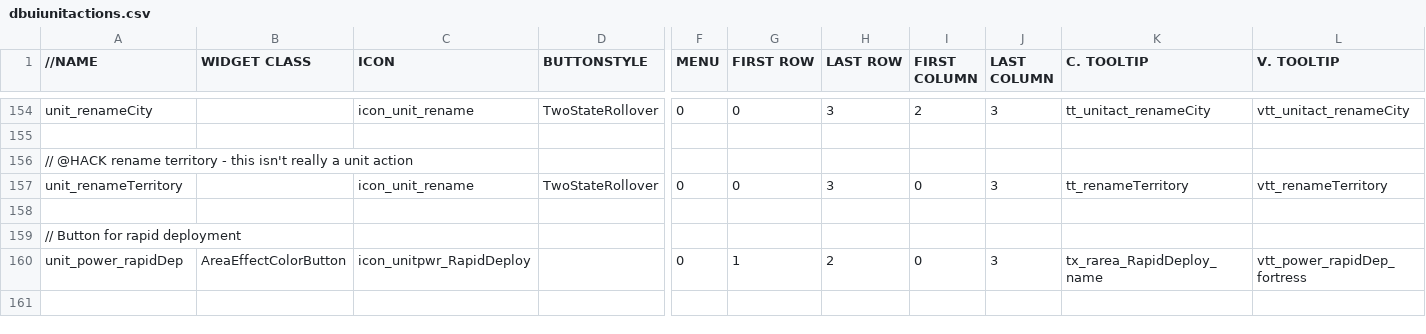
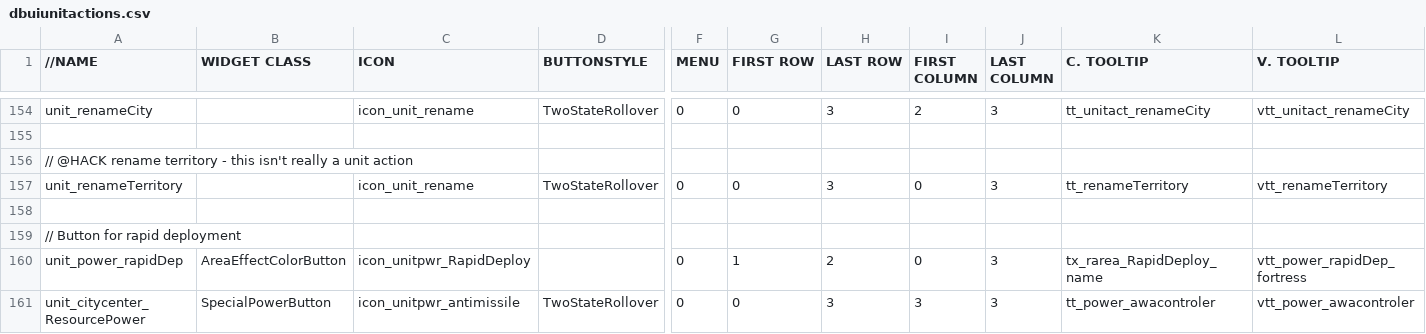
Before and after one commit to luojiang419/ee2, a CSV file: game-metadata/EE2X_db/UI/dbuiunitactions.csv, drawn as a sheet; only a part is shown, gaps mark what is left out; rows hold the shown columns only; the diff names each change by its address in the sheet, - before the commit and + after, or states it on an @@ line.

Commit message:
feat: 市中心添加资源爆发按钮(UnitsResourcePower)紧邻更改城市名称

```diff
--- a/game-metadata/EE2X_db/UI/dbuiunitactions.csv
+++ b/game-metadata/EE2X_db/UI/dbuiunitactions.csv
+row 161: unit_citycenter_ResourcePower | SpecialPowerButton | icon_unitpwr_antimissile | TwoStateRollover | 0 | 0 | 3 | 3 | 3 | tt_power_awacontroler | vtt_power_awacontroler
```
Also changed, not shown: 2 other files.
